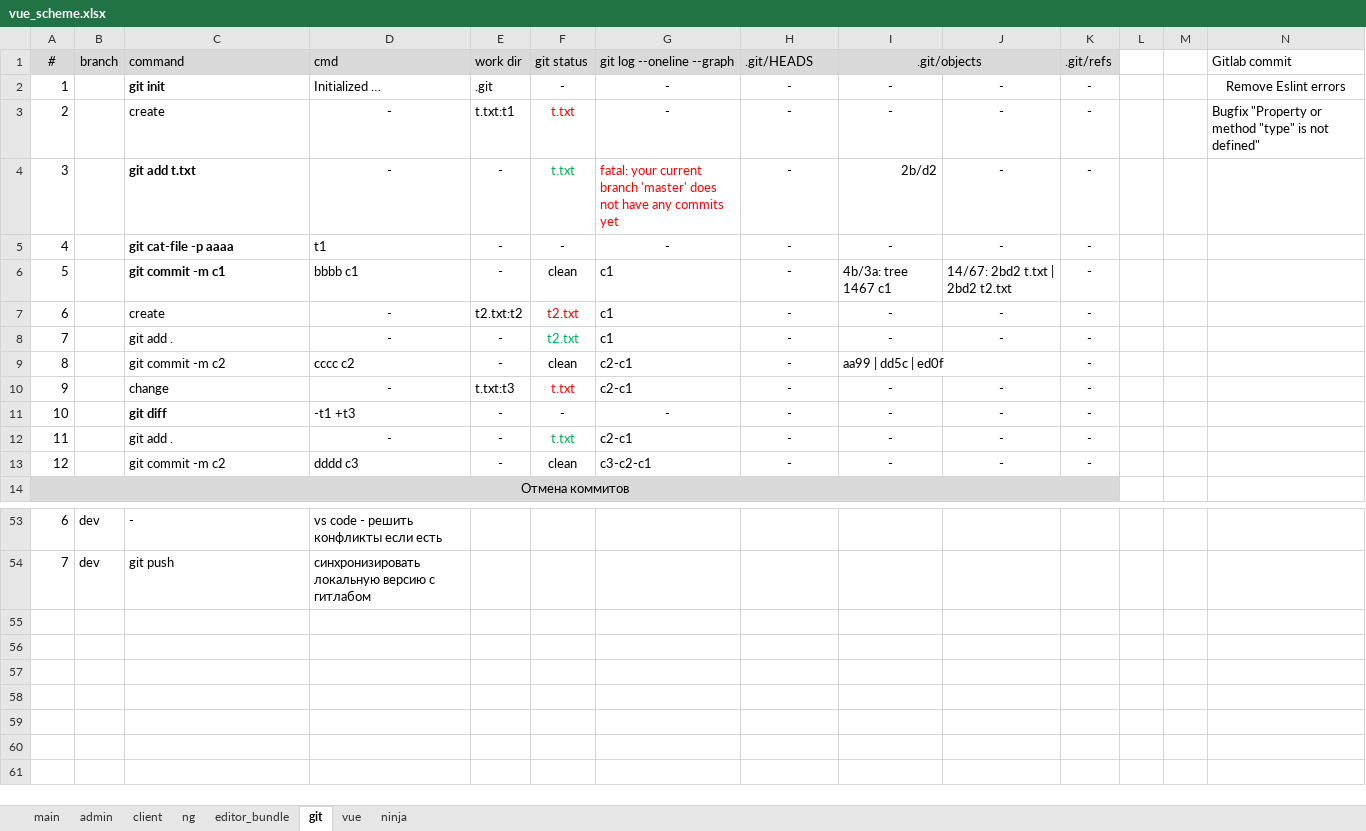
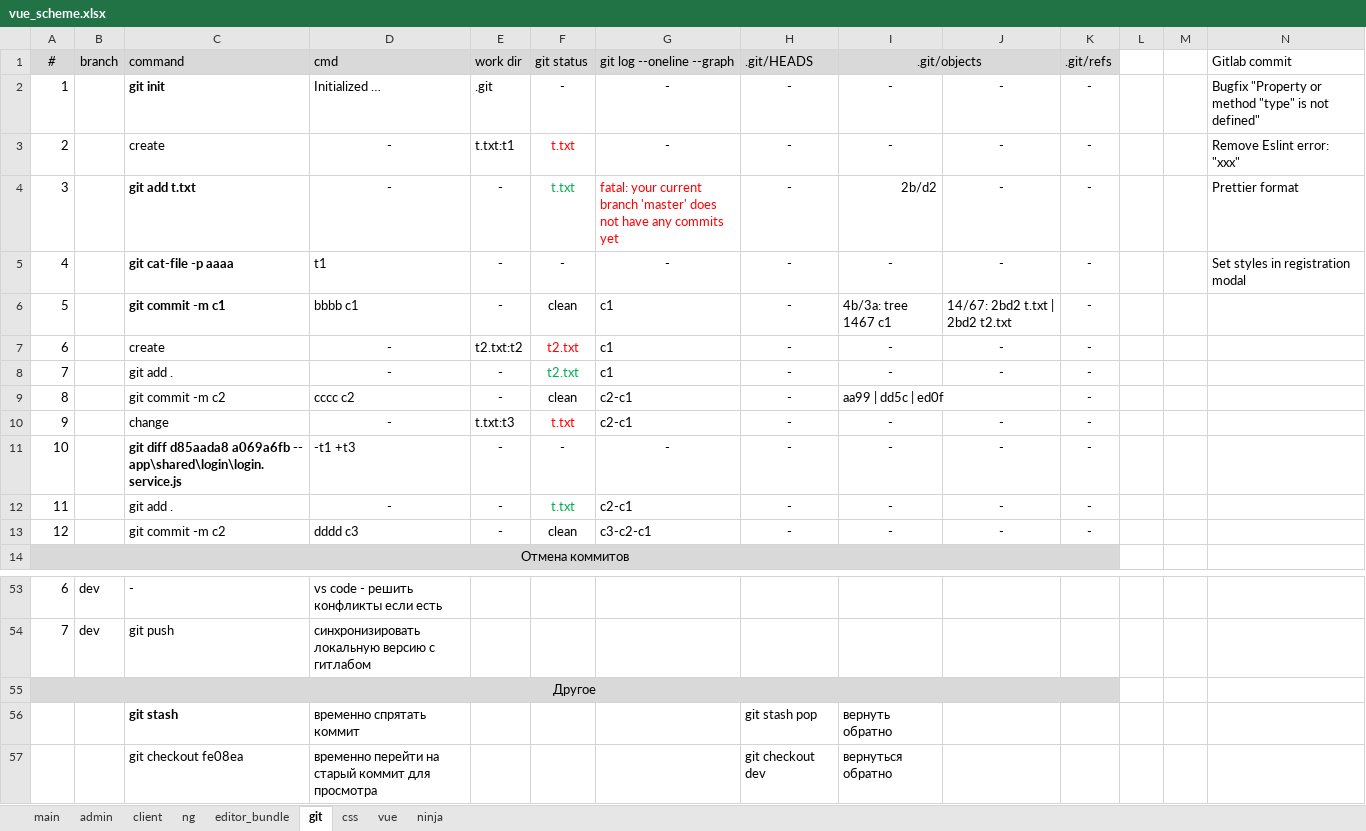
Before and after one commit to sowlru/vue-test, an Excel workbook: vue_scheme.xlsx, sheet git, drawn as a sheet; only a part is shown, gaps mark what is left out; values as stored, in another font and other column widths than the file's, no borders; the diff names each change by its address in the sheet, - before the commit and + after, or states it on an @@ line.

```diff
--- a/vue_scheme.xlsx (sheet git)
+++ b/vue_scheme.xlsx (sheet git)
+sheet tab: css
-N2 (Gitlab commit): Remove Eslint errors
+N2 (Gitlab commit): Bugfix "Property or method "type" is not defined"
-N2 alignment: center
+N2 alignment: left
-N3 (Gitlab commit): Bugfix "Property or method "type" is not defined"
+N3 (Gitlab commit): Remove Eslint error: "xxx"
-N4 (Gitlab commit): (empty)
+N4 (Gitlab commit): Prettier format
-N5 (Gitlab commit): (empty)
+N5 (Gitlab commit): Set styles in registration modal
-C11 (command): git diff
+C11 (command): git diff d85aada8 a069a6fb -- app\shared\login\login.service.js
+row 55: Другое
+row 56:  |  | git stash | временно спрятать коммит |  |  |  | git stash pop | вернуть обратно
+row 57:  |  | git checkout fe08ea | временно перейти на старый коммит для просмотра |  |  |  | git checkout dev | вернуться обратно
```
Also changed, not shown: sheet ng, sheet main, charts or pictures.
